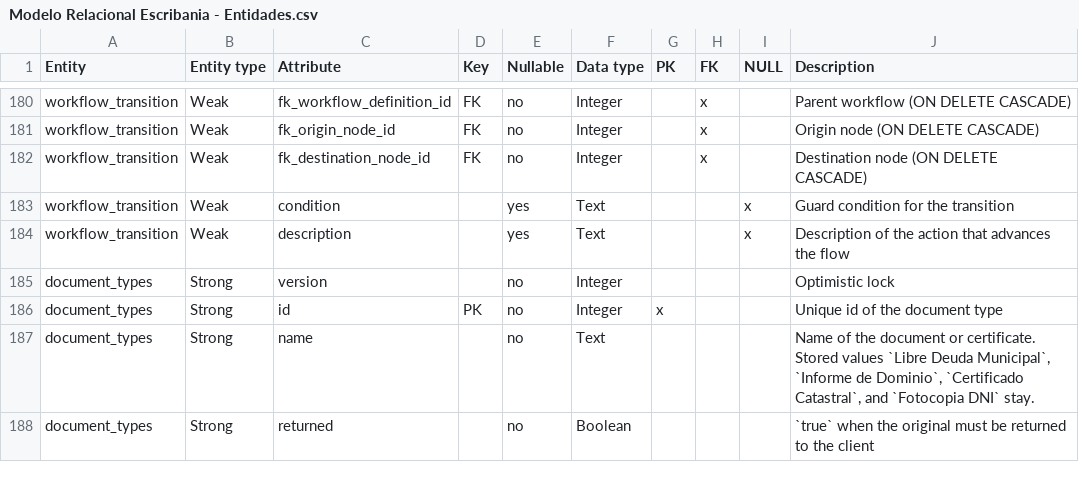
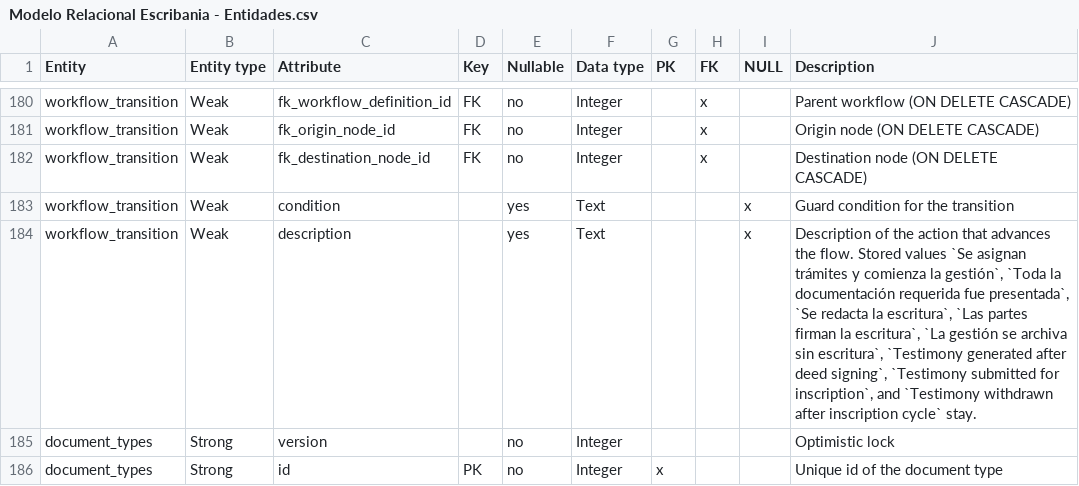
Before and after one commit to matiaspakua/notaire, a CSV file: docs/200-architecture/205-data-model/ERD/Modelo Relacional Escribania - Entidades.csv, drawn as a sheet; only a part is shown, gaps mark what is left out; the shorter side is filled out with more unchanged rows.

```diff
--- a/docs/200-architecture/205-data-model/ERD/Modelo Relacional Escribania - Entidades.csv
+++ b/docs/200-architecture/205-data-model/ERD/Modelo Relacional Escribania - Entidades.csv
@@ -183,3 +183,3 @@ workflow_transition,Weak,fk_destination_node_id,FK,no,Integer,,x,,Destination no
 workflow_transition,Weak,condition,,yes,Text,,,x,Guard condition for the transition
-workflow_transition,Weak,description,,yes,Text,,,x,Description of the action that advances the flow
+workflow_transition,Weak,description,,yes,Text,,,x,"Description of the action that advances the flow. Stored values `Se asignan trámites y comienza la gestión`, `Toda la documentación requerida fue presentada`, `Se redacta la escritura`, `Las partes firman la escritura`, `La gestión se archiva sin escritura`, `Testimony generated after deed signing`, `Testimony submitted for inscription`, and `Testimony withdrawn after inscription cycle` stay."
 document_types,Strong,version,,no,Integer,,,,Optimistic lock
```
Also changed, not shown: 2 other files.
